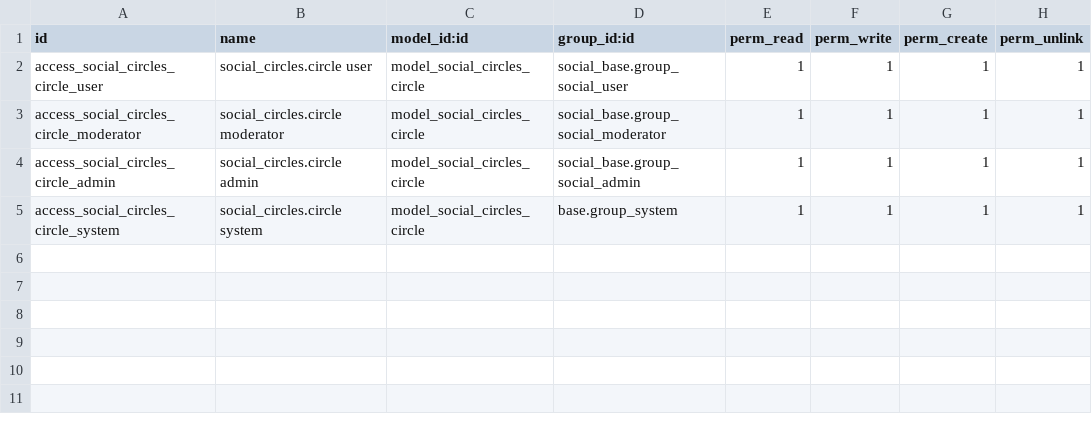
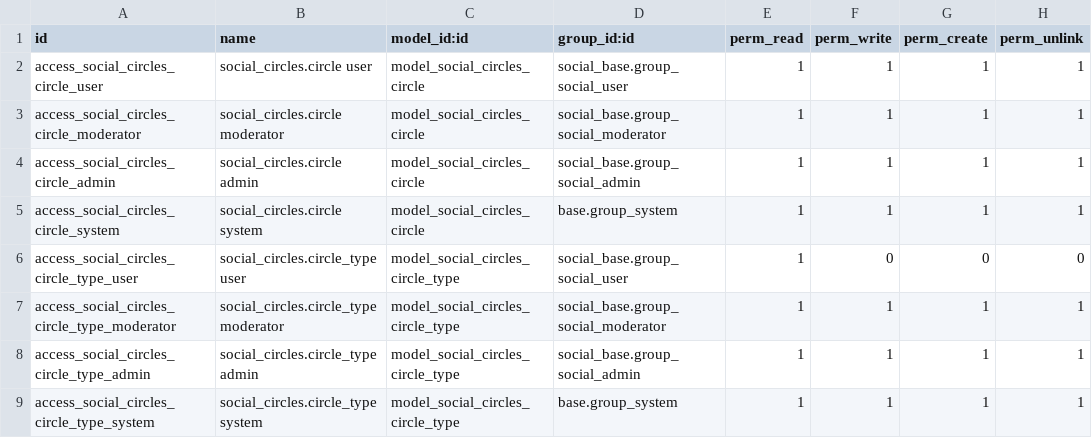
Before and after one commit to XtremXpert/diverse-social, a CSV file: addons/social_circles/security/ir.model.access.csv, drawn as a sheet.

Commit message:
feat(social_circles): introduce circle_type catalogue — admin-managed, member-selectable
- New model social_circles.circle_type: canonical name, description,
  sequence, color, is_default flag (max one default enforced by constraint)
- social_circles.circle: name becomes optional nickname; type_id required;
  display_name = nickname or type name; color inherited from type;
  uniqueness constraint changed from name to type_id per profile
- Default circle provisioned on profile creation via type_id.is_default,
  not by hardcoded string
- connection_ext: looks up default type dynamically; uses ensure_circle()
  which creates the circle if the user deleted it
- post_init_hook: provisions default circle on all existing profiles
- Data: Connaissances (default), Amis proches, Partenaires, VIP, Famille choisie
- Security: members read-only on circle_type; moderators/admins full access

```diff
--- a/addons/social_circles/security/ir.model.access.csv
+++ b/addons/social_circles/security/ir.model.access.csv
@@ -5 +5,5 @@ access_social_circles_circle_admin,social_circles.circle admin,model_social_circ
 access_social_circles_circle_system,social_circles.circle system,model_social_circles_circle,base.group_system,1,1,1,1
+access_social_circles_circle_type_user,social_circles.circle_type user,model_social_circles_circle_type,social_base.group_social_user,1,0,0,0
+access_social_circles_circle_type_moderator,social_circles.circle_type moderator,model_social_circles_circle_type,social_base.group_social_moderator,1,1,1,1
+access_social_circles_circle_type_admin,social_circles.circle_type admin,model_social_circles_circle_type,social_base.group_social_admin,1,1,1,1
+access_social_circles_circle_type_system,social_circles.circle_type system,model_social_circles_circle_type,base.group_system,1,1,1,1
```
Also changed, not shown: 8 other files.
